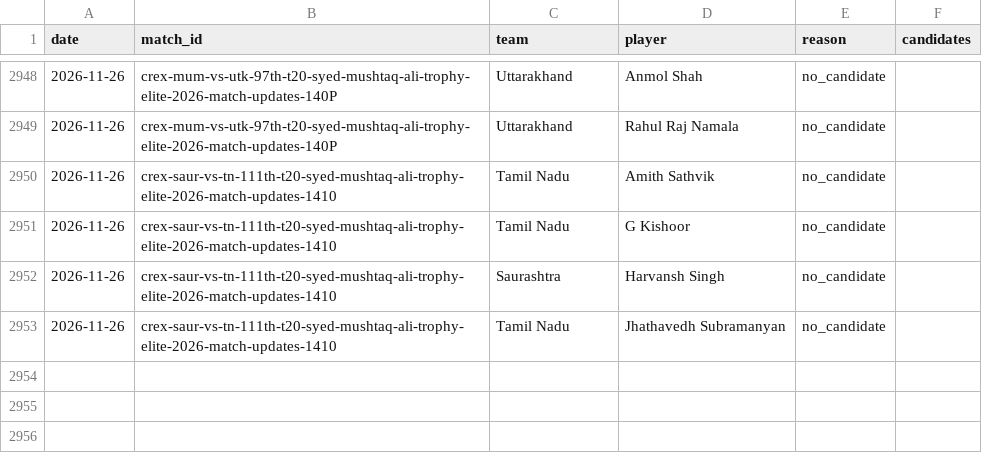
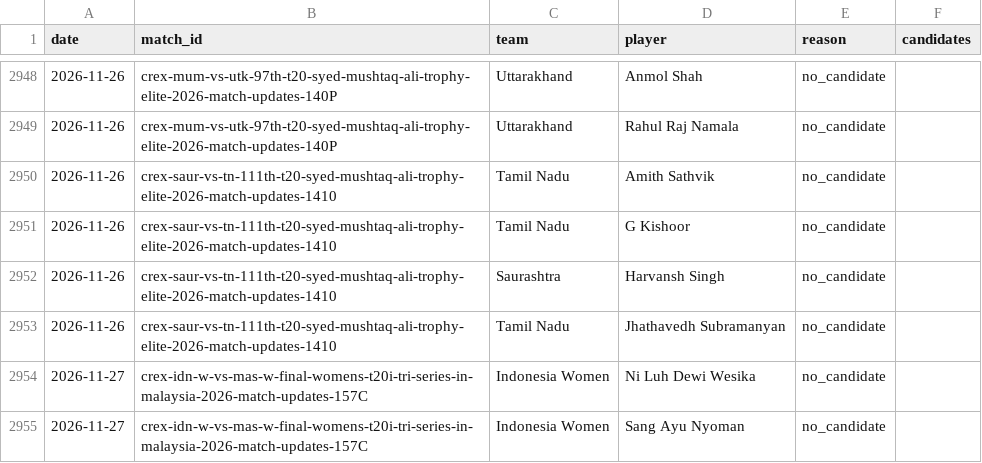
Before and after one commit to dheerajgoel17/cricket-data, a CSV file: data/provisional_unmatched.csv, drawn as a sheet; only a part is shown, gaps mark what is left out.

```diff
--- a/data/provisional_unmatched.csv
+++ b/data/provisional_unmatched.csv
@@ -2953 +2953,3 @@ date,match_id,team,player,reason,candidates
 2026-11-26,crex-saur-vs-tn-111th-t20-syed-mushtaq-ali-trophy-elite-2026-match-updates-1410,Tamil Nadu,Jhathavedh Subramanyan,no_candidate,
+2026-11-27,crex-idn-w-vs-mas-w-final-womens-t20i-tri-series-in-malaysia-2026-match-updates-157C,Indonesia Women,Ni Luh Dewi Wesika,no_candidate,
+2026-11-27,crex-idn-w-vs-mas-w-final-womens-t20i-tri-series-in-malaysia-2026-match-updates-157C,Indonesia Women,Sang Ayu Nyoman,no_candidate,
```
Also changed, not shown: 1 other file.
